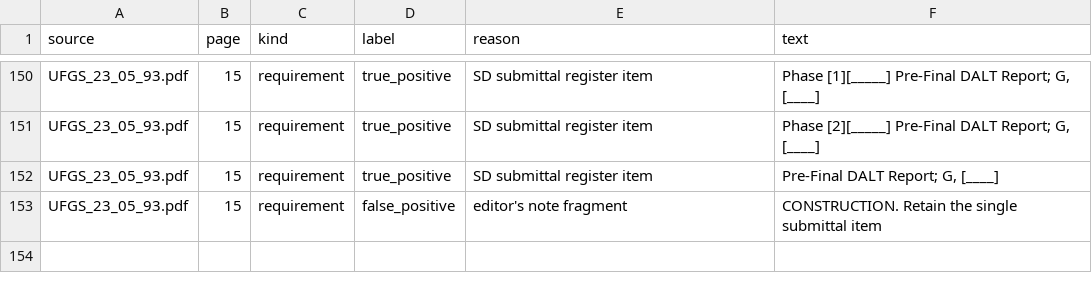
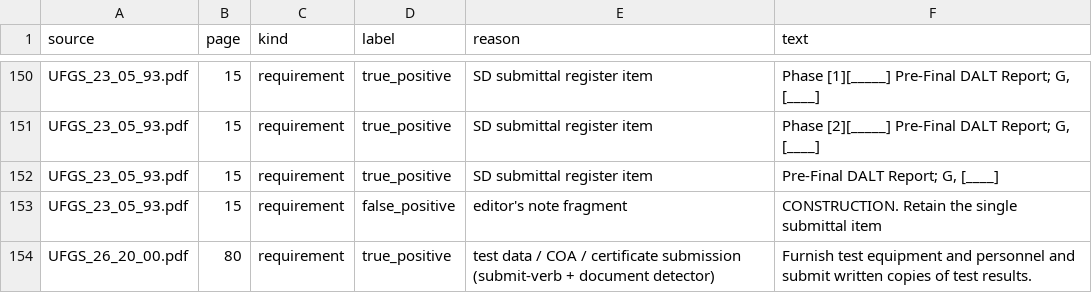
Before and after one commit to techhive112-png/workflows-starter-template, a CSV file: spectakeoff/benchmarks/ufgs_requirement_labels.csv, drawn as a sheet; only a part is shown, gaps mark what is left out; the diff names each change by its address in the sheet, - before the commit and + after, or states it on an @@ line.

```diff
--- a/spectakeoff/benchmarks/ufgs_requirement_labels.csv
+++ b/spectakeoff/benchmarks/ufgs_requirement_labels.csv
+row 154: UFGS_26_20_00.pdf | 80 | requirement | true_positive | test data / COA / certificate submission (submit-verb + document detector) | Furnish test equipment and personnel and submit written copies of test results.
```
Also changed, not shown: 3 other files.
